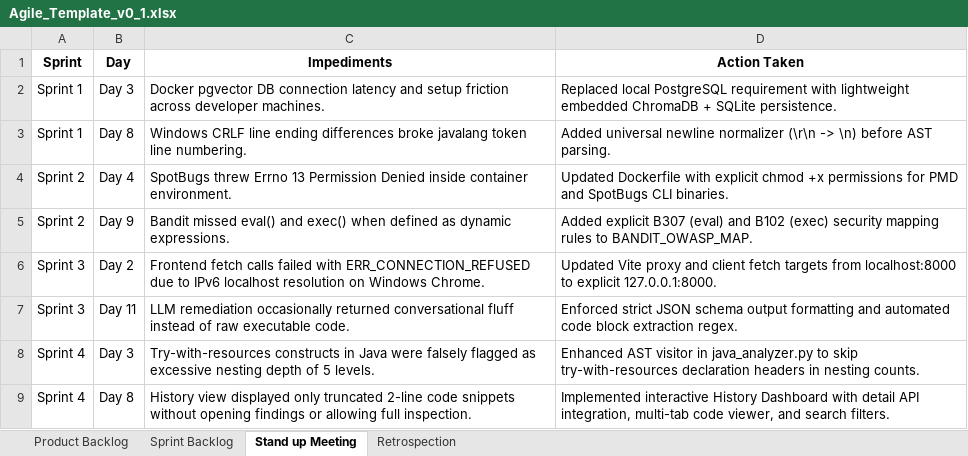
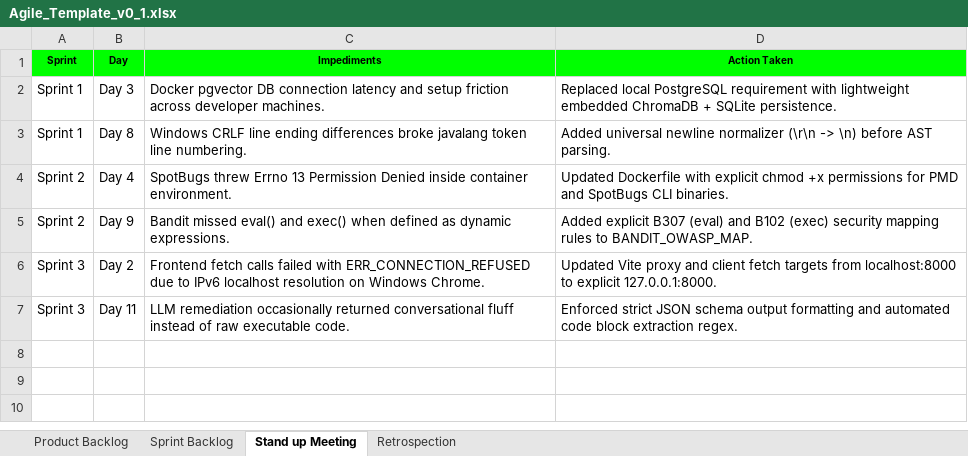
Before and after one commit to Mugunthan-127/AI-Code-Review-Security-Analysis-Agent, an Excel workbook: Agile_Template_v0_1.xlsx, sheet Stand up Meeting, drawn as a sheet; values as stored, in another font and other column widths than the file's, no borders; the diff names each change by its address in the sheet, - before the commit and + after, or states it on an @@ line.

```diff
--- a/Agile_Template_v0_1.xlsx (sheet Stand up Meeting)
+++ b/Agile_Template_v0_1.xlsx (sheet Stand up Meeting)
-A1:D1 fill: none
+A1:D1 fill: #00FF00, text size: smaller
-row 8: Sprint 4 | Day 3 | Try-with-resources constructs in Java were falsely flagged as excessive nesting depth of 5 levels. | Enhanced AST visitor in java_analyzer.py to skip try-with-resources declaration headers in nesting counts.
-row 9: Sprint 4 | Day 8 | History view displayed only truncated 2-line code snippets without opening findings or allowing full inspection. | Implemented interactive History Dashboard with detail API integration, multi-tab code viewer, and search filters.
```
Also changed, not shown: sheet Sprint Backlog, sheet Product Backlog, sheet Retrospection, Defect_Tracker_Template_v0_1.xlsx, Unit_Test_Plan_v0_1.xlsx, 3 other files.
